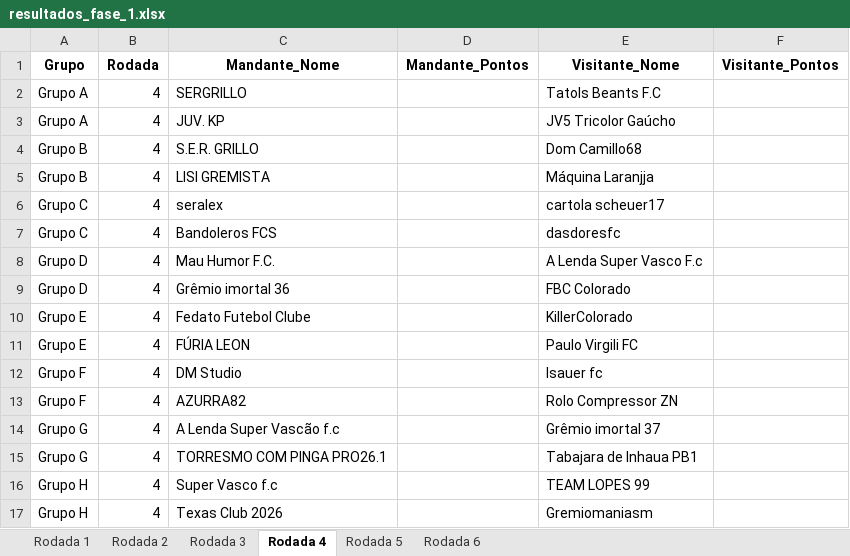
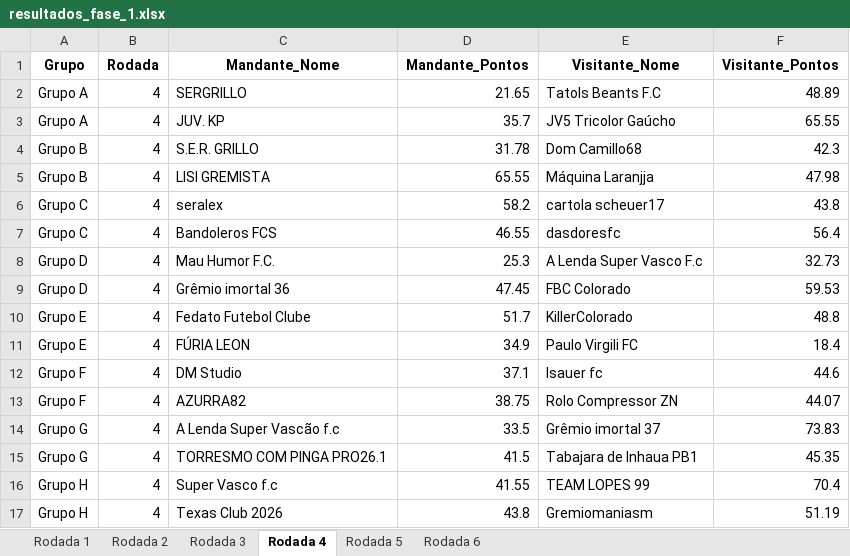
Before and after one commit to FernandoBC23/cartola_2026, an Excel workbook: libertadores/datasets_liberta/resultados_fase_1.xlsx, sheet Rodada 4, drawn as a sheet; values as stored, in another font and other column widths than the file's, no borders; the diff names each change by its address in the sheet, - before the commit and + after, or states it on an @@ line.

Commit message:
Atualiza parciais da rodada 4

```diff
--- a/libertadores/datasets_liberta/resultados_fase_1.xlsx (sheet Rodada 4)
+++ b/libertadores/datasets_liberta/resultados_fase_1.xlsx (sheet Rodada 4)
-D2 (Mandante_Pontos): (empty)
+D2 (Mandante_Pontos): 21.65
-F2 (Visitante_Pontos): (empty)
+F2 (Visitante_Pontos): 48.89
-D3 (Mandante_Pontos): (empty)
+D3 (Mandante_Pontos): 35.7
-F3 (Visitante_Pontos): (empty)
+F3 (Visitante_Pontos): 65.55
-D4 (Mandante_Pontos): (empty)
+D4 (Mandante_Pontos): 31.78
-F4 (Visitante_Pontos): (empty)
+F4 (Visitante_Pontos): 42.3
-D5 (Mandante_Pontos): (empty)
+D5 (Mandante_Pontos): 65.55
-F5 (Visitante_Pontos): (empty)
+F5 (Visitante_Pontos): 47.98
-D6 (Mandante_Pontos): (empty)
+D6 (Mandante_Pontos): 58.2
-F6 (Visitante_Pontos): (empty)
+F6 (Visitante_Pontos): 43.8
-D7 (Mandante_Pontos): (empty)
+D7 (Mandante_Pontos): 46.55
-F7 (Visitante_Pontos): (empty)
+F7 (Visitante_Pontos): 56.4
-D8 (Mandante_Pontos): (empty)
+D8 (Mandante_Pontos): 25.3
-F8 (Visitante_Pontos): (empty)
+F8 (Visitante_Pontos): 32.73
-D9 (Mandante_Pontos): (empty)
+D9 (Mandante_Pontos): 47.45
-F9 (Visitante_Pontos): (empty)
+F9 (Visitante_Pontos): 59.53
-D10 (Mandante_Pontos): (empty)
+D10 (Mandante_Pontos): 51.7
-F10 (Visitante_Pontos): (empty)
+F10 (Visitante_Pontos): 48.8
-D11 (Mandante_Pontos): (empty)
+D11 (Mandante_Pontos): 34.9
-F11 (Visitante_Pontos): (empty)
+F11 (Visitante_Pontos): 18.4
-D12 (Mandante_Pontos): (empty)
+D12 (Mandante_Pontos): 37.1
-F12 (Visitante_Pontos): (empty)
+F12 (Visitante_Pontos): 44.6
-D13 (Mandante_Pontos): (empty)
+D13 (Mandante_Pontos): 38.75
-F13 (Visitante_Pontos): (empty)
+F13 (Visitante_Pontos): 44.07
-D14 (Mandante_Pontos): (empty)
+D14 (Mandante_Pontos): 33.5
-F14 (Visitante_Pontos): (empty)
+F14 (Visitante_Pontos): 73.83
-D15 (Mandante_Pontos): (empty)
+D15 (Mandante_Pontos): 41.5
-F15 (Visitante_Pontos): (empty)
+F15 (Visitante_Pontos): 45.35
-D16 (Mandante_Pontos): (empty)
+D16 (Mandante_Pontos): 41.55
-F16 (Visitante_Pontos): (empty)
+F16 (Visitante_Pontos): 70.4
-D17 (Mandante_Pontos): (empty)
+D17 (Mandante_Pontos): 43.8
-F17 (Visitante_Pontos): (empty)
+F17 (Visitante_Pontos): 51.19
```
Also changed, not shown: liga_classica/datasets_liga_classica/Pontuacoes_Liga_Classica_Completa.xlsx, liga_eliminacao/datasets_liga_eliminacao/Pontuacoes_Por_Rodada_Liga_Eliminacao.xlsx, 55 other files.
